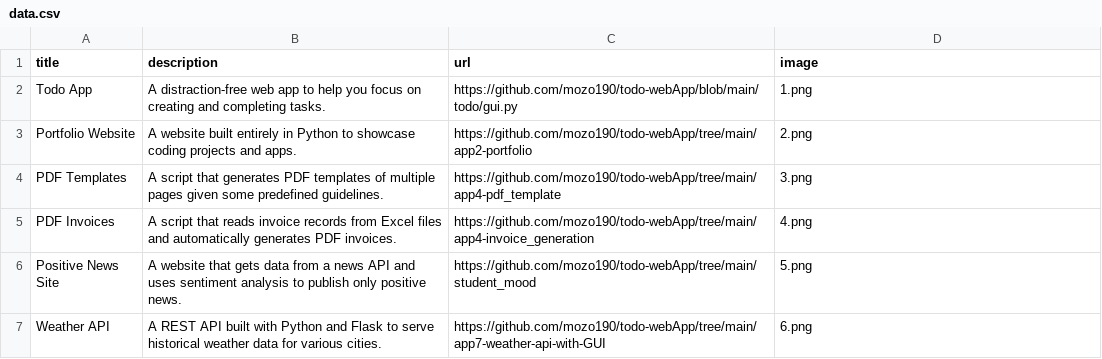
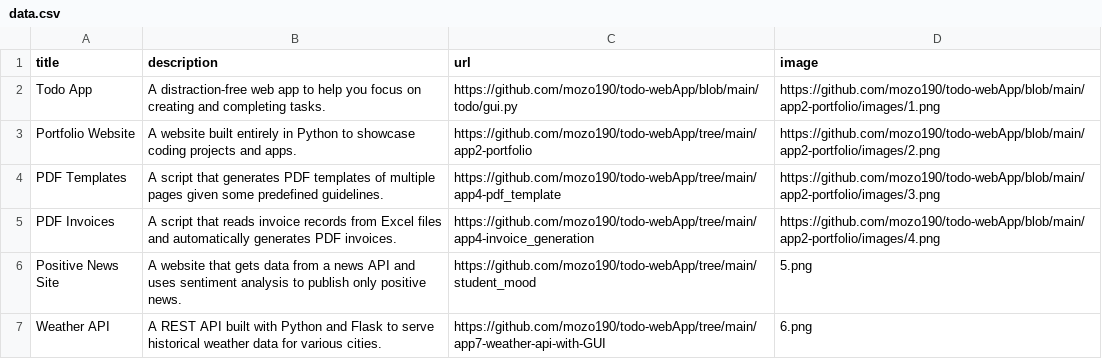
Before and after one commit to mozo190/todo-webApp, a CSV file: app2-portfolio/data.csv, drawn as a sheet; only a part is shown.

Commit message:
refresh

```diff
--- a/app2-portfolio/data.csv
+++ b/app2-portfolio/data.csv
@@ -1,6 +1,6 @@
 title;description;url;image
-Todo App;A distraction-free web app to help you focus on creating and completing tasks.;https://github.com/mozo190/todo-webApp/blob/main/todo/gui.py;1.png
-Portfolio Website;A website built entirely in Python to showcase coding projects and apps.;https://github.com/mozo190/todo-webApp/tree/main/app2-portfolio;2.png
-PDF Templates;A script that generates PDF templates of multiple pages given some predefined guidelines.;https://github.com/mozo190/todo-webApp/tree/main/app4-pdf_template;3.png
-PDF Invoices;A script that reads invoice records from Excel files and automatically generates PDF invoices.;https://github.com/mozo190/todo-webApp/tree/main/app4-invoice_generation;4.png
+Todo App;A distraction-free web app to help you focus on creating and completing tasks.;https://github.com/mozo190/todo-webApp/blob/main/todo/gui.py;https://github.com/mozo190/todo-webApp/blob/main/app2-portfolio/images/1.png
+Portfolio Website;A website built entirely in Python to showcase coding projects and apps.;https://github.com/mozo190/todo-webApp/tree/main/app2-portfolio;https://github.com/mozo190/todo-webApp/blob/main/app2-portfolio/images/2.png
+PDF Templates;A script that generates PDF templates of multiple pages given some predefined guidelines.;https://github.com/mozo190/todo-webApp/tree/main/app4-pdf_template;https://github.com/mozo190/todo-webApp/blob/main/app2-portfolio/images/3.png
+PDF Invoices;A script that reads invoice records from Excel files and automatically generates PDF invoices.;https://github.com/mozo190/todo-webApp/tree/main/app4-invoice_generation;https://github.com/mozo190/todo-webApp/blob/main/app2-portfolio/images/4.png
 Positive News Site;A website that gets data from a news API and uses sentiment analysis to publish only positive news.;https://github.com/mozo190/todo-webApp/tree/main/student_mood;5.png
```
